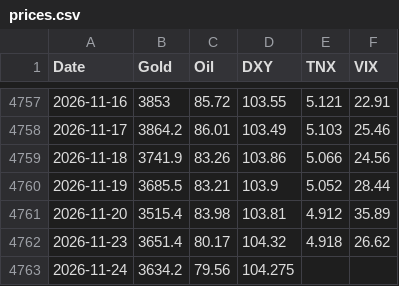
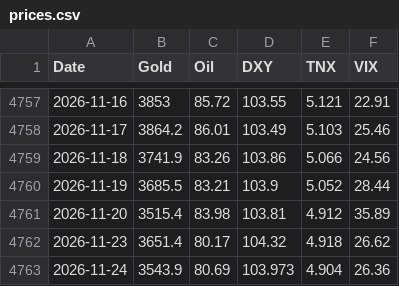
Before and after one commit to amonaipitf-ai/trading-ml, a CSV file: data/prices.csv, drawn as a sheet; only a part is shown, gaps mark what is left out.

```diff
--- a/data/prices.csv
+++ b/data/prices.csv
@@ -4762,2 +4762,2 @@ Date,Gold,Oil,DXY,TNX,VIX
 2026-11-23,3651.4,80.17,104.32,4.918,26.62
-2026-11-24,3634.2,79.56,104.275,,
+2026-11-24,3543.9,80.69,103.973,4.904,26.36
```
Also changed, not shown: output/backtest_results_h1.csv, output/forecast_latest_h1.csv, 12 other files.
